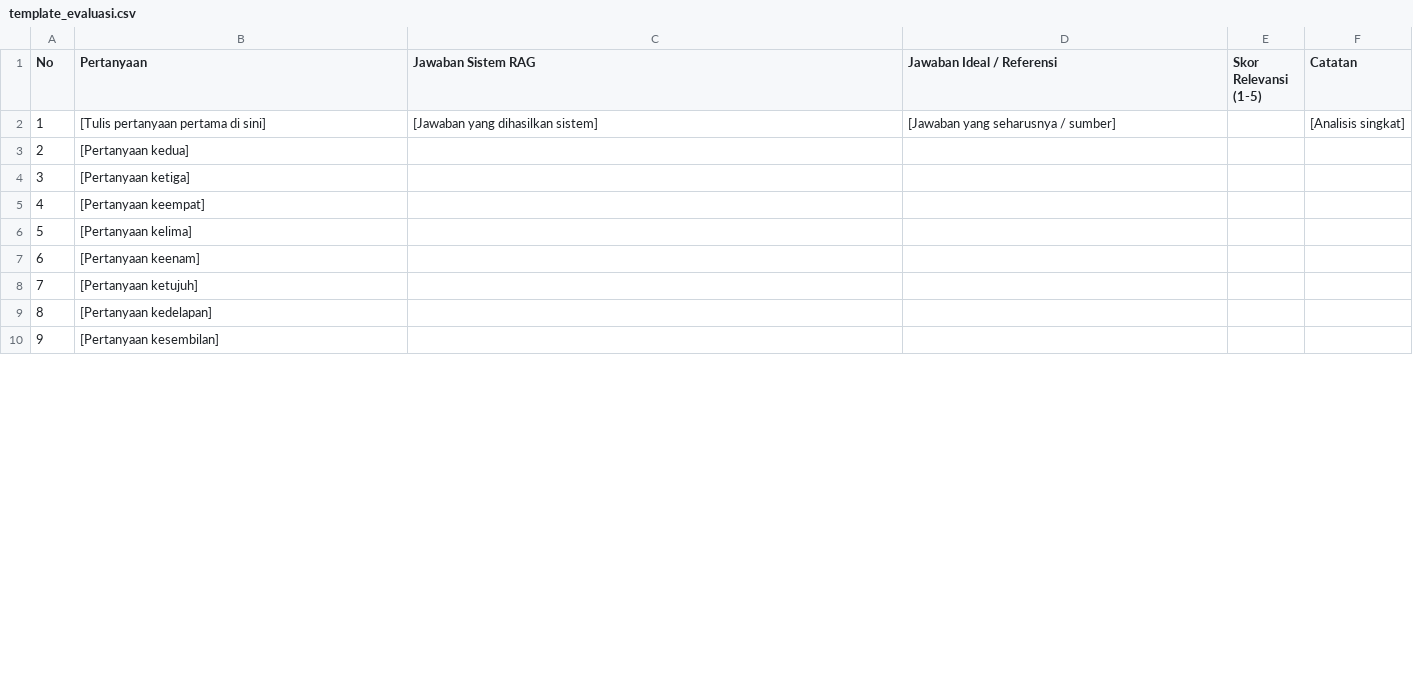
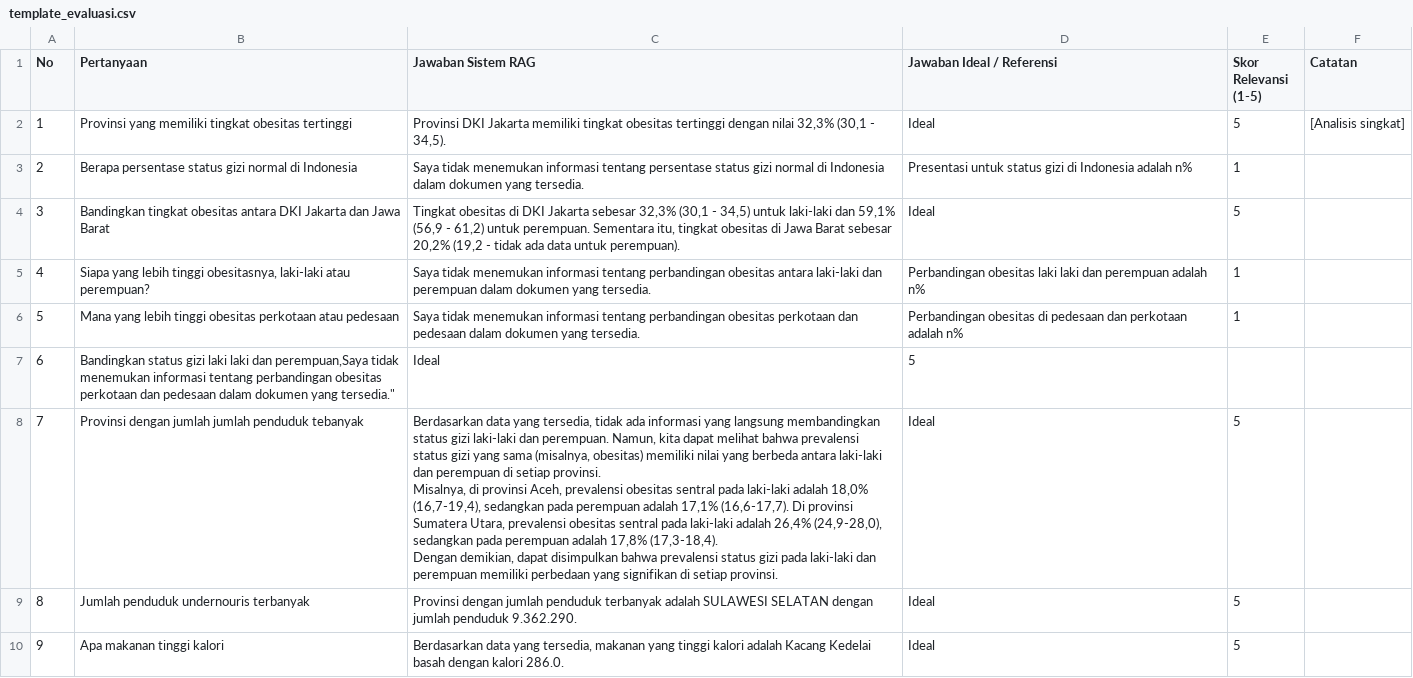
Before and after one commit to rhanafi26/HealthyRag, a CSV file: evaluation/template_evaluasi.csv, drawn as a sheet; only a part is shown; the diff covers the shown part only.

Commit message:
template evaluasi update

```diff
--- a/evaluation/template_evaluasi.csv
+++ b/evaluation/template_evaluasi.csv
@@ -1,10 +1,14 @@
 No,Pertanyaan,Jawaban Sistem RAG,Jawaban Ideal / Referensi,Skor Relevansi (1-5),Catatan
-1,"[Tulis pertanyaan pertama di sini]","[Jawaban yang dihasilkan sistem]","[Jawaban yang seharusnya / sumber]",,"[Analisis singkat]"
-2,"[Pertanyaan kedua]","","","",""
-3,"[Pertanyaan ketiga]","","","",""
-4,"[Pertanyaan keempat]","","","",""
-5,"[Pertanyaan kelima]","","","",""
-6,"[Pertanyaan keenam]","","","",""
-7,"[Pertanyaan ketujuh]","","","",""
-8,"[Pertanyaan kedelapan]","","","",""
-9,"[Pertanyaan kesembilan]","","","",""
+1,"Provinsi yang memiliki tingkat obesitas tertinggi","Provinsi DKI Jakarta memiliki tingkat obesitas tertinggi dengan nilai 32,3% (30,1 - 34,5).","Ideal","5","[Analisis singkat]"
+2,"Berapa persentase status gizi normal di Indonesia","Saya tidak menemukan informasi tentang persentase status gizi normal di Indonesia dalam dokumen yang tersedia.","Presentasi untuk status gizi di Indonesia adalah n%","1",""
+3,"Bandingkan tingkat obesitas antara DKI Jakarta dan Jawa Barat","Tingkat obesitas di DKI Jakarta sebesar 32,3% (30,1 - 34,5) untuk laki-laki dan 59,1% (56,9 - 61,2) untuk perempuan. Sementara itu, tingkat obesitas di Jawa Barat sebesar 20,2% (19,2 - tidak ada data untuk perempuan).","Ideal","5",""
+4,"Siapa yang lebih tinggi obesitasnya, laki-laki atau perempuan?","Saya tidak menemukan informasi tentang perbandingan obesitas antara laki-laki dan perempuan dalam dokumen yang tersedia.","Perbandingan obesitas laki laki dan perempuan adalah n%","1",""
+5,"Mana yang lebih tinggi obesitas perkotaan atau pedesaan","Saya tidak menemukan informasi tentang perbandingan obesitas perkotaan dan pedesaan dalam dokumen yang tersedia.","Perbandingan obesitas di pedesaan dan perkotaan adalah n%","1",""
+6,"Bandingkan status gizi laki laki dan perempuan,"Saya tidak menemukan informasi tentang perbandingan obesitas perkotaan dan pedesaan dalam dokumen yang tersedia.","Ideal","5",""
+7,"Provinsi dengan jumlah jumlah penduduk tebanyak","Berdasarkan data yang tersedia, tidak ada informasi yang langsung membandingkan status gizi laki-laki dan perempuan. Namun, kita dapat melihat bahwa prevalensi status gizi yang sama (misalnya, obesitas) memiliki nilai yang berbeda antara laki-laki dan perempuan di setiap provinsi.
+
+Misalnya, di provinsi Aceh, prevalensi obesitas sentral pada laki-laki adalah 18,0% (16,7-19,4), sedangkan pada perempuan adalah 17,1% (16,6-17,7). Di provinsi Sumatera Utara, prevalensi obesitas sentral pada laki-laki adalah 26,4% (24,9-28,0), sedangkan pada perempuan adalah 17,8% (17,3-18,4).
+
+Dengan demikian, dapat disimpulkan bahwa prevalensi status gizi pada laki-laki dan perempuan memiliki perbedaan yang signifikan di setiap provinsi.","Ideal","5",""
+8,"Jumlah penduduk undernouris terbanyak","Provinsi dengan jumlah penduduk terbanyak adalah SULAWESI SELATAN dengan jumlah penduduk 9.362.290.","Ideal","5",""
+9,"Apa makanan tinggi kalori","Berdasarkan data yang tersedia, makanan yang tinggi kalori adalah Kacang Kedelai basah dengan kalori 286.0.","Ideal","5",""
```
Also changed, not shown: 4 edited cells elsewhere in this file.
